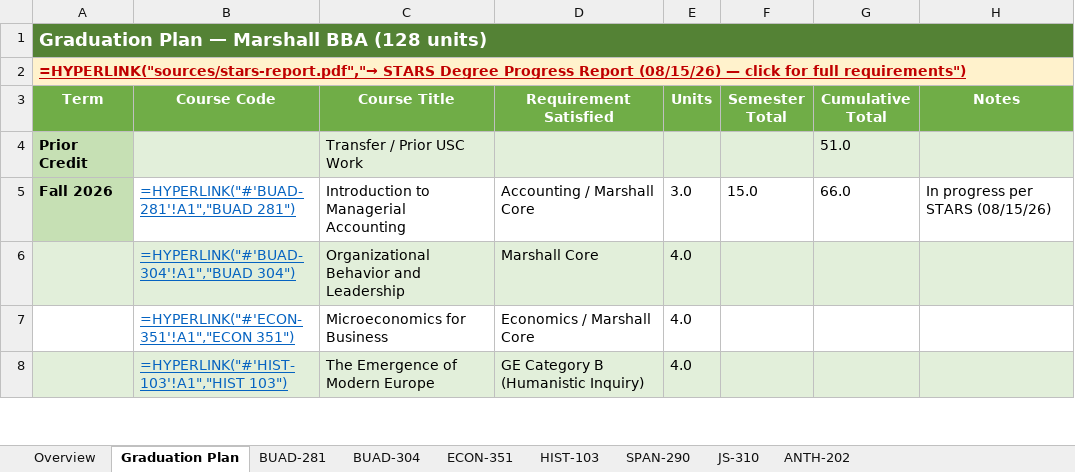
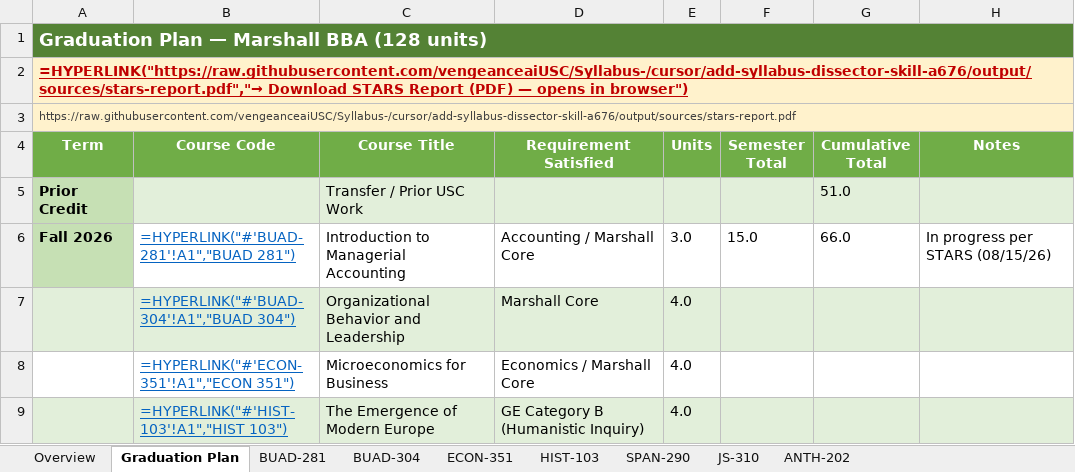
Before and after one commit to vengeanceaiUSC/Syllabus-, an Excel workbook: output/syllabi.xlsx, sheet Graduation Plan, drawn as a sheet; only a part is shown; values as stored, in another font and other column widths than the file's, no borders; formulas without a stored value are shown as written; the diff names each change by its address in the sheet, - before the commit and + after, or states it on an @@ line.

```diff
--- a/output/syllabi.xlsx (sheet Graduation Plan)
+++ b/output/syllabi.xlsx (sheet Graduation Plan)
-A2 (Term): =HYPERLINK("sources/stars-report.pdf","→ STARS Degree Progress Report (08/15/26) — click for full requirements")
+A2 (Term): =HYPERLINK("https://raw.githubusercontent.com/vengeanceaiUSC/Syllabus-/cursor/add-syllabus-dissector-skill-a676/output/sources/stars-report.pdf","→ Download STARS Report (PDF) — opens in browser")
+row 3: https://raw.githubusercontent.com/vengeanceaiUSC/Syllabus-/cursor/add-syllabus-dissector-skill-a676/output/sources/stars-report.pdf
```
Also changed, not shown: sheet Overview, output/graduation-plan.xlsx, 1 other file.
